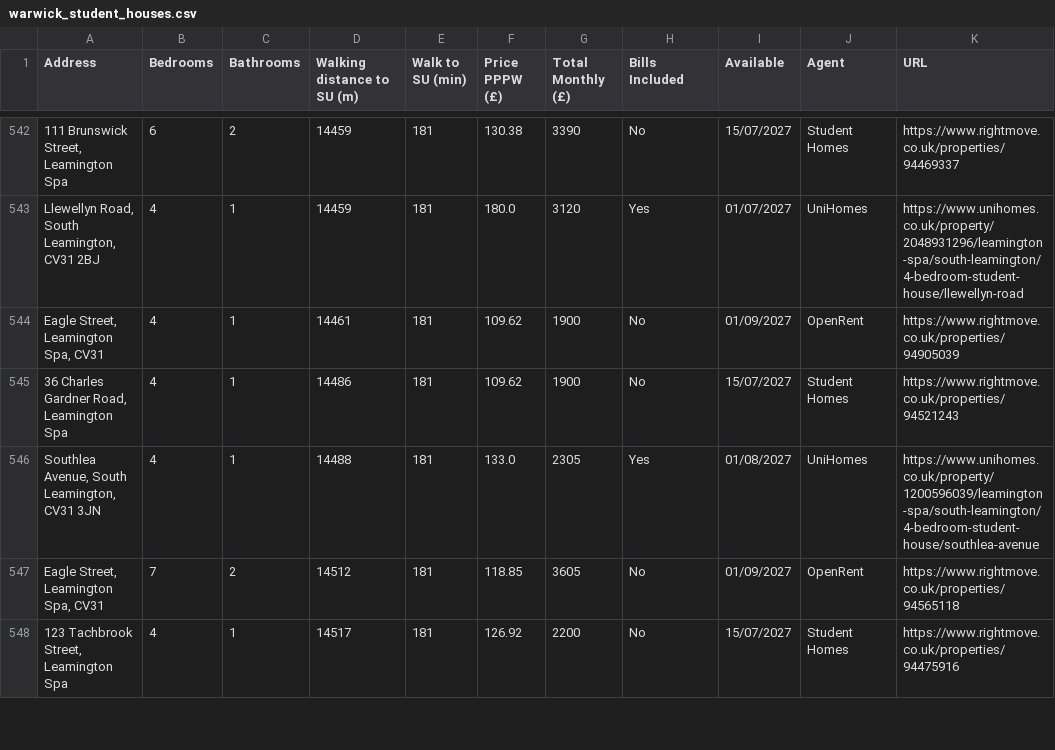
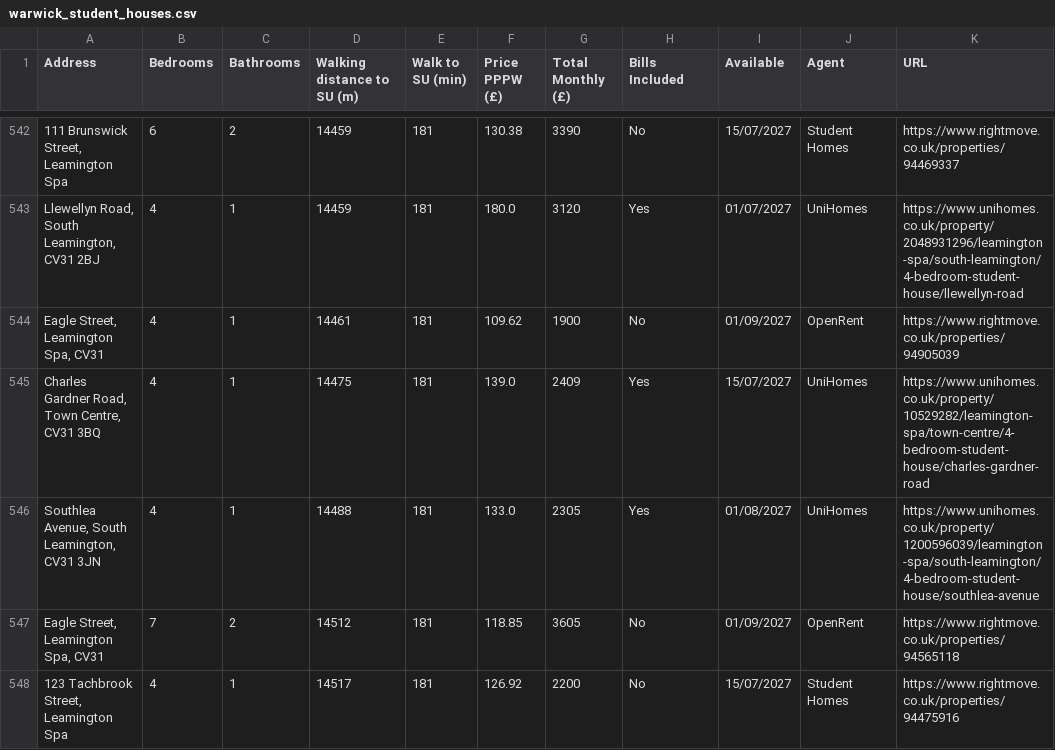
Before and after one commit to 3aks/3aks.github.io, a CSV file: housing/warwick/warwick_student_houses.csv, drawn as a sheet; only a part is shown, gaps mark what is left out; removed rows and columns are numbered as before the commit, all else as after; the diff covers the shown part only; the diff names each change by its address in the sheet, - before the commit and + after, or states it on an @@ line.

```diff
--- a/housing/warwick/warwick_student_houses.csv
+++ b/housing/warwick/warwick_student_houses.csv
-row 545: 36 Charles Gardner Road, Leamington Spa | 4 | 1 | 14486 | 181 | 109.62 | 1900 | No | 15/07/2027 | Student Homes | https://www.rightmove.co.uk/properties/94521243
+row 545: Charles Gardner Road, Town Centre, CV31 3BQ | 4 | 1 | 14475 | 181 | 139.0 | 2409 | Yes | 15/07/2027 | UniHomes | https://www.unihomes.co.uk/property/10529282/leamington-spa/town-centre/4-bedroom-student-house/charles-gardner-road
```
Also changed, not shown: 2 added rows, 3 removed rows, 4 moved rows and 12 edited cells elsewhere in this file, housing/cardiff_student_houses.csv, 2 other files.
